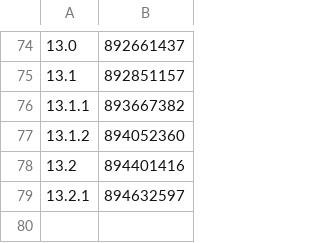
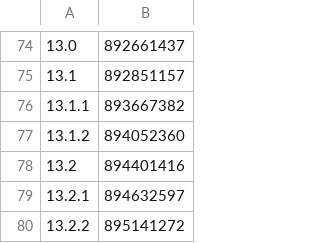
Before and after one commit to TrollStoreX/cac, a CSV file: Library/Record/com.nan.cac/686449807_us.csv, drawn as a sheet; only a part is shown, gaps mark what is left out.

```diff
--- a/Library/Record/com.nan.cac/686449807_us.csv
+++ b/Library/Record/com.nan.cac/686449807_us.csv
@@ -79 +79,2 @@
 13.2.1,894632597
+13.2.2,895141272
```
Also changed, not shown: 3 other files.
